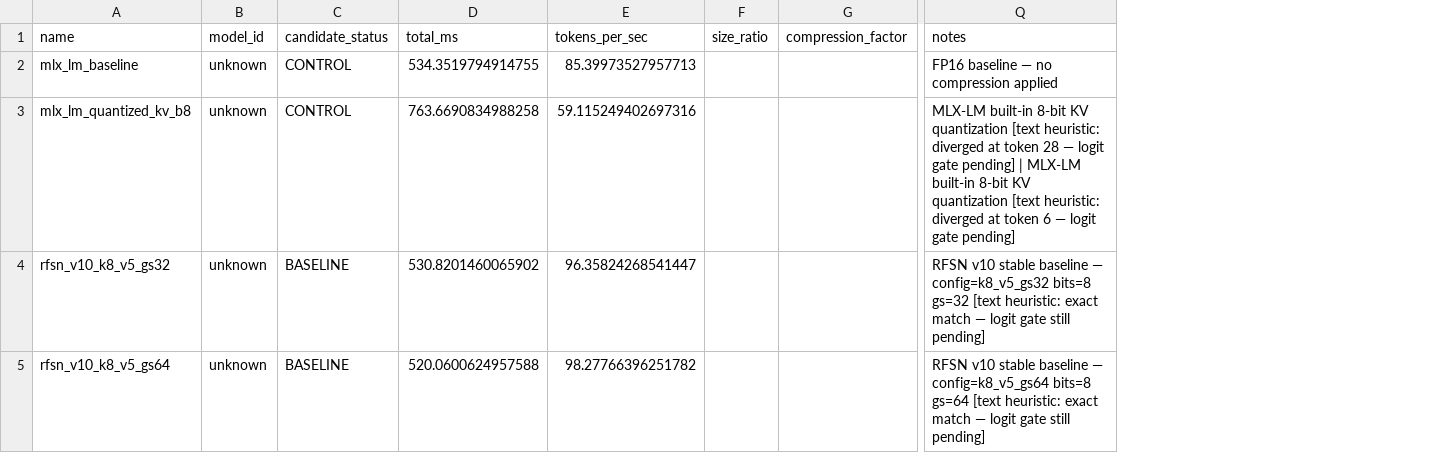
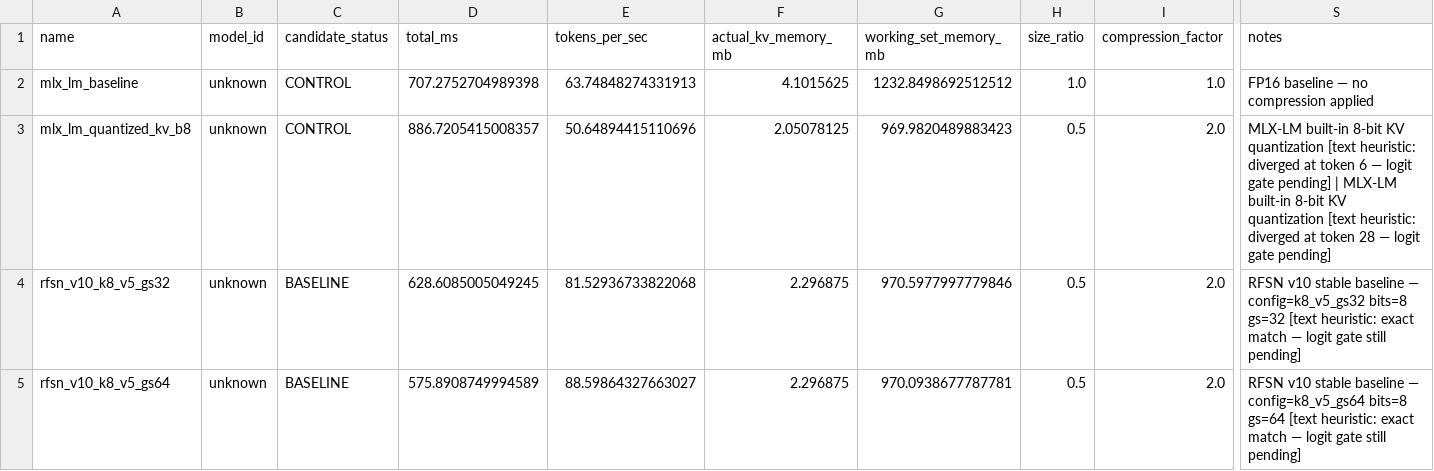
Before and after one commit to dawsonblock/MLX-RFSN-main, a CSV file: artifacts/bench/shootout/quick/results.csv, drawn as a sheet; only a part is shown, gaps mark what is left out; addresses are those after the commit; the diff covers the shown part only; the diff names each change by its address in the sheet, - before the commit and + after, or states it on an @@ line.

```diff
--- a/artifacts/bench/shootout/quick/results.csv
+++ b/artifacts/bench/shootout/quick/results.csv
+column F (actual_kv_memory_mb), rows 2-5: 4.1015625 | 2.05078125 | 2.296875 | 2.296875
+column G (working_set_memory_mb), rows 2-5: 1232.8498692512512 | 969.9820489883423 | 970.5977997779846 | 970.0938677787781
-D2 (total_ms): 534.3519794914755
+D2 (total_ms): 707.2752704989398
-E2 (tokens_per_sec): 85.39973527957713
+E2 (tokens_per_sec): 63.74848274331913
-H2 (size_ratio): (empty)
+H2 (size_ratio): 1.0
-I2 (compression_factor): (empty)
+I2 (compression_factor): 1.0
-D3 (total_ms): 763.6690834988258
+D3 (total_ms): 886.7205415008357
-E3 (tokens_per_sec): 59.115249402697316
+E3 (tokens_per_sec): 50.64894415110696
-H3:H5 (size_ratio): (empty)
+H3:H5 (size_ratio): 0.5
-I3:I5 (compression_factor): (empty)
+I3:I5 (compression_factor): 2.0
-S3 (notes): …at token 28 — logit gate pending] | MLX-LM built-in 8-bit KV quantization [text heuristic: diverged at token 6 — logit…
+S3 (notes): …at token 6 — logit gate pending] | MLX-LM built-in 8-bit KV quantization [text heuristic: diverged at token 28 — logit…
-D4 (total_ms): 530.8201460065902
+D4 (total_ms): 628.6085005049245
-E4 (tokens_per_sec): 96.35824268541447
+E4 (tokens_per_sec): 81.52936733822068
-D5 (total_ms): 520.0600624957588
+D5 (total_ms): 575.8908749994589
-E5 (tokens_per_sec): 98.27766396251782
+E5 (tokens_per_sec): 88.59864327663027
```
Also changed, not shown: 7 edited cells elsewhere in this file, artifacts/bench/shootout/full_logit/results.csv, artifacts/bench/shootout/memory/results.csv, 18 other files.
